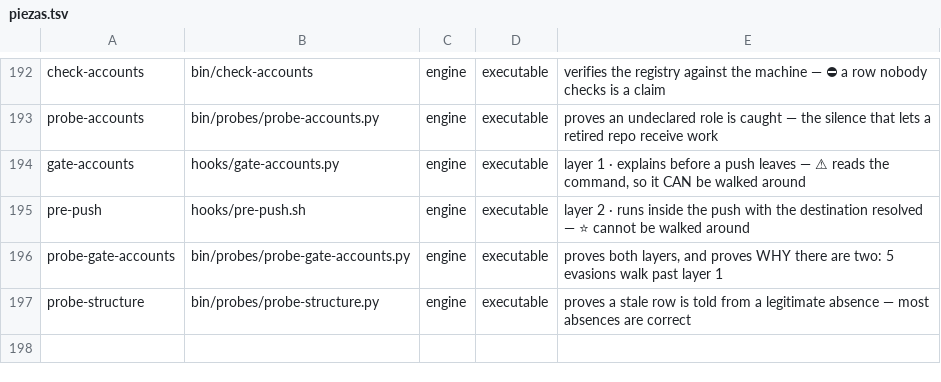
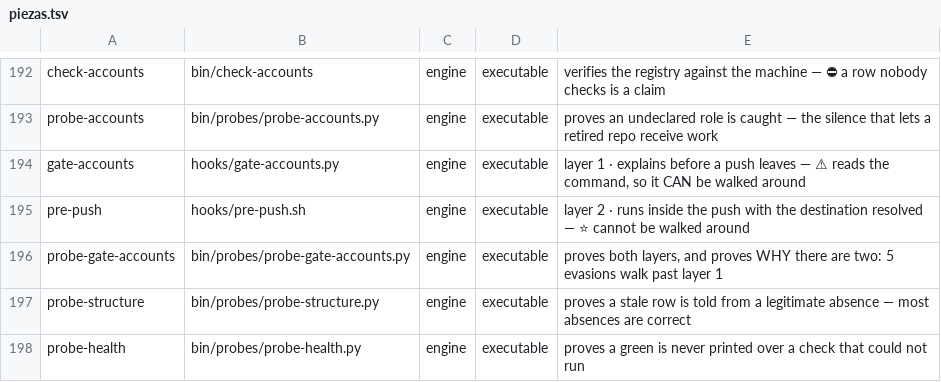
Before and after one commit to for3slabs/mente-os, a TSV file: Mente/piezas.tsv, drawn as a sheet; only a part is shown, gaps mark what is left out; the diff names each change by its address in the sheet, - before the commit and + after, or states it on an @@ line.

Commit message:
feat(step-4): check-health — the two things no other validator watches
⭐ WHAT IT IS NOT, and this was decided by measuring before writing. The obvious
build is "run every validator" — but the startup hook already discovers and runs
them all, and a second piece doing that is a copy that drifts. ⛔ Of the ten
concerns a health check would traditionally cover, EIGHT are already owned by a
specific validator here: misplaced files, live guards, permissions, ceilings,
live numbers in prose, block isolation, the heartbeat, unmerged branches.
Rebuilding them would mean two answers to one question.

Two are owned by nothing:

── ① ARE THE HOOKS ACTUALLY WIRED
Three validators each check ONE hook. Nothing checks the SET. ⛔ A hook that
exists and is not registered with the host never runs and looks installed —
the same failure ACC-LYR-004 catches for one file, generalised to all of them.

── ② 🔴 IS THIS SESSION STILL SAFE TO CONTINUE
Nothing measured it. ⚠️ The damage is not a crash: a session that grows for days
degrades the work long before anything breaks — the scope drifts, earlier
decisions stop being visible, and there is NO error to notice. By the time
something fails the wrong answers have already been given.

⭐ THE RESOLVER MATTERS AS MUCH AS THE THRESHOLD. Taking the newest transcript by
modification time is a guess, and it is wrong in exactly the window that matters:
right after a reset the new transcript is small and loses to the previous one, so
the guard measures a session that already ended and announces an age nobody is
living. When the host names the session it is used; when it does not, the output
SAYS it guessed.

── ⛔ THE HARDEST REQUIREMENT IS NOT DETECTION
A health report is trusted more than any other output, and the one thing a
healthy system and a blind one have in common is silence. So a green is printed
only when both concerns were actually measured; otherwise the output names what
it could not look at and says how many of the two it managed. The probe spends
more cases on that than on the findings.

⬜ Everything host-specific is declared, never assumed: where transcripts live,
where the host registers hooks, and the thresholds — all already present in
mente.config.yml, which until now nothing read for this.

PROBE · 16 cases.

97 pieces · 19 validators · 428 checks · 0 failed.

```diff
--- a/Mente/piezas.tsv
+++ b/Mente/piezas.tsv
+row 198: probe-health | bin/probes/probe-health.py | engine | executable | proves a green is never printed over a check that could not run
```
Also changed, not shown: 4 other files.
